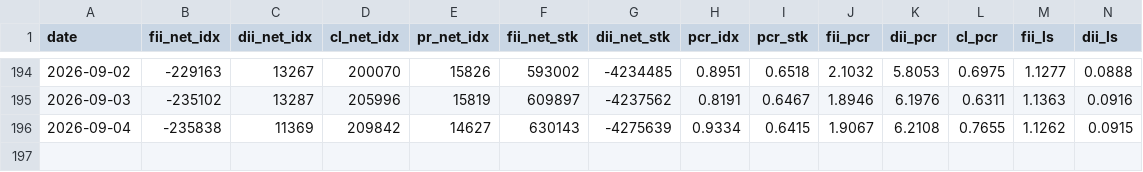
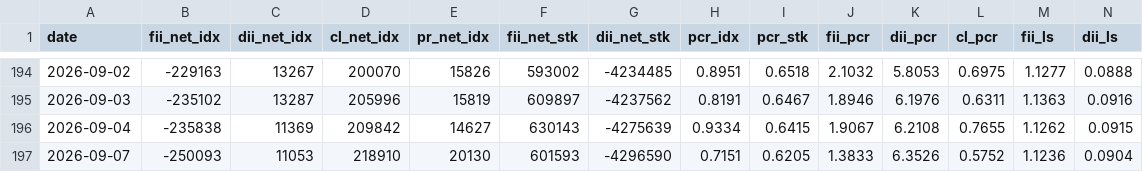
Before and after one commit to kris46/FII_DII_Analysis, a CSV file: nse_oi_dashboard.csv, drawn as a sheet; only a part is shown, gaps mark what is left out; rows hold the shown columns only; the diff names each change by its address in the sheet, - before the commit and + after, or states it on an @@ line.

Commit message:
Automated FII_DII OI data update on 07-09-2026

```diff
--- a/nse_oi_dashboard.csv
+++ b/nse_oi_dashboard.csv
+row 197: 2026-09-07 | -250093 | 11053 | 218910 | 20130 | 601593 | -4296590 | 0.7151 | 0.6205 | 1.3833 | 6.3526 | 0.5752 | 1.1236 | 0.0904
```
